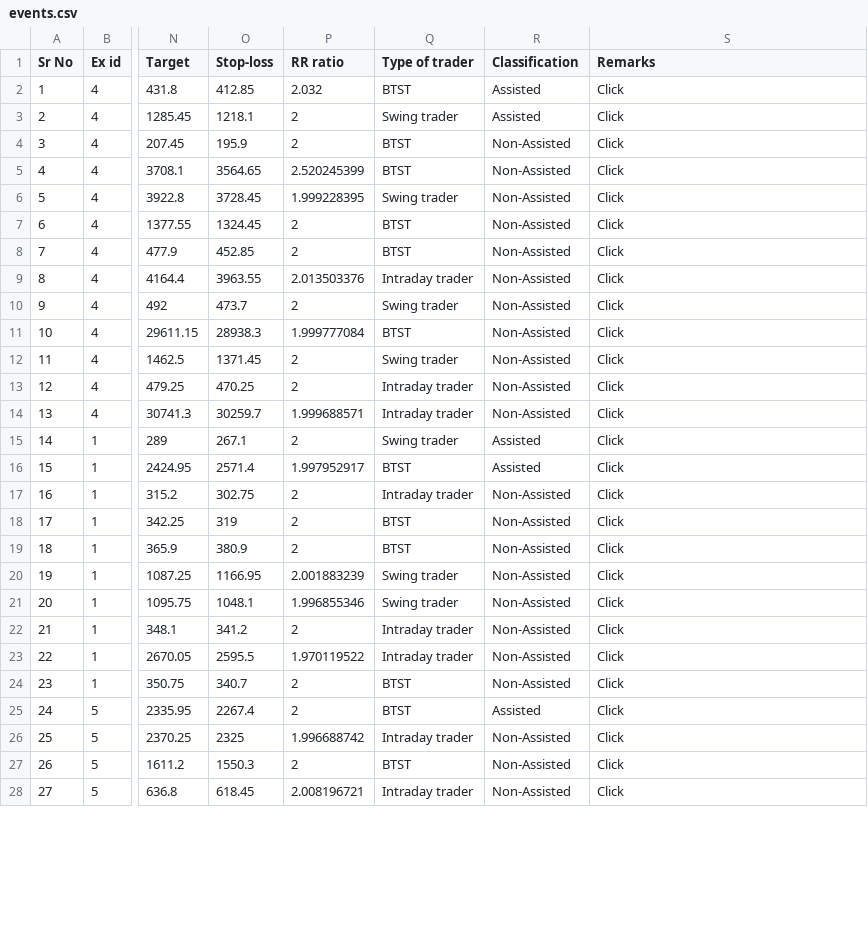
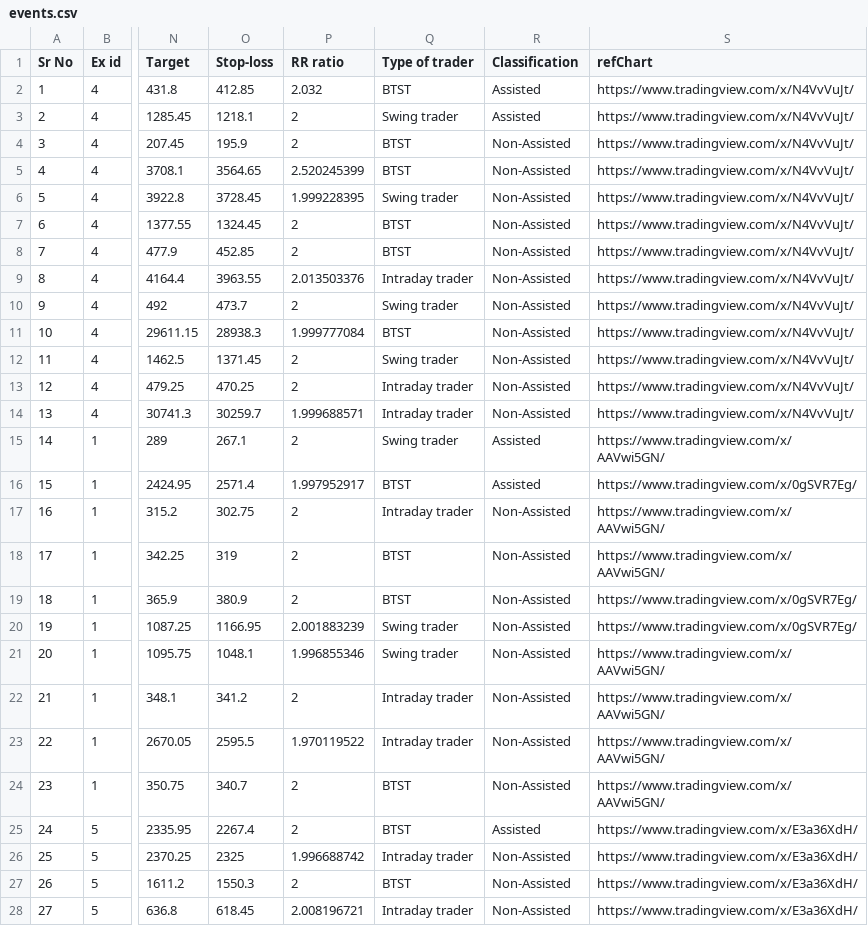
Before and after one commit to adityagohad/thunderbird, a CSV file: dbscript/events.csv, drawn as a sheet; only a part is shown, gaps mark what is left out; the diff covers the shown part only; the diff names each change by its address in the sheet, - before the commit and + after, or states it on an @@ line.

```diff
--- a/dbscript/events.csv
+++ b/dbscript/events.csv
-S1: Remarks
+S1: refChart
-S2:S14 (refChart): Click
+S2:S14 (refChart): https://www.tradingview.com/x/N4VvVuJt/
-S15 (refChart): Click
+S15 (refChart): https://www.tradingview.com/x/AAVwi5GN/
-S16 (refChart): Click
+S16 (refChart): https://www.tradingview.com/x/0gSVR7Eg/
-S17:S18 (refChart): Click
+S17:S18 (refChart): https://www.tradingview.com/x/AAVwi5GN/
-S19:S20 (refChart): Click
+S19:S20 (refChart): https://www.tradingview.com/x/0gSVR7Eg/
-S21:S24 (refChart): Click
+S21:S24 (refChart): https://www.tradingview.com/x/AAVwi5GN/
-S25:S28 (refChart): Click
+S25:S28 (refChart): https://www.tradingview.com/x/E3a36XdH/
```
Also changed, not shown: 43 edited cells elsewhere in this file, 5 other files.
